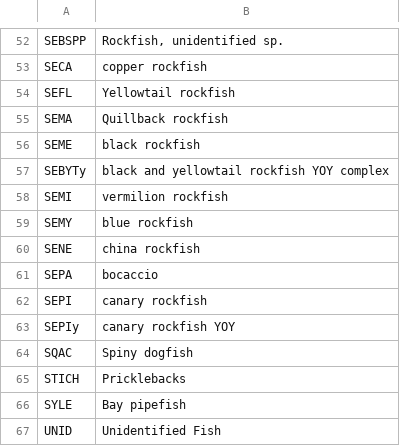
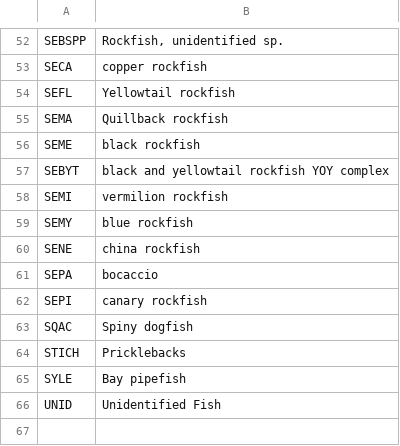
Before and after one commit to nwfsc-cb/OCNMS, a CSV file: Data/CSV_2015_on/species_code_list.csv, drawn as a sheet; only a part is shown, gaps mark what is left out.

Commit message:
pad fish data so there are the right number of zeros for small and large categories.

```diff
--- a/Data/CSV_2015_on/species_code_list.csv
+++ b/Data/CSV_2015_on/species_code_list.csv
@@ -56,3 +56,3 @@ SEMA,Quillback rockfish
 SEME,black rockfish
-SEBYTy,black and yellowtail rockfish YOY complex
+SEBYT,black and yellowtail rockfish YOY complex
 SEMI,vermilion rockfish
@@ -62,3 +62,2 @@ SEPA,bocaccio
 SEPI,canary rockfish
-SEPIy,canary rockfish YOY
 SQAC,Spiny dogfish
```
Also changed, not shown: 3 other files.
